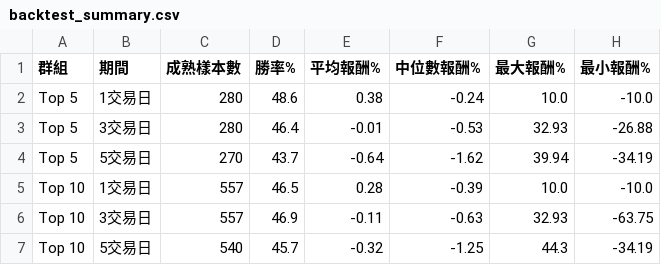
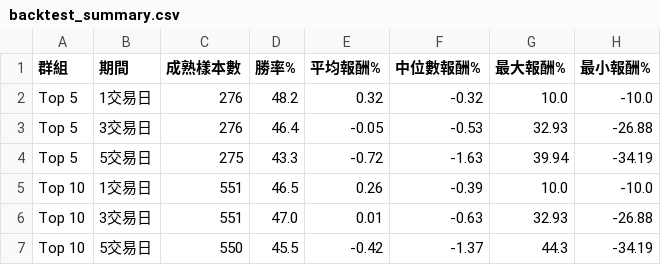
Before and after one commit to eric4xxme-byte/TW_Stock_AI_Scanner_v2_1_cached, a CSV file: data/backtest_summary.csv, drawn as a sheet.

```diff
--- a/data/backtest_summary.csv
+++ b/data/backtest_summary.csv
@@ -1,7 +1,7 @@
 群組,期間,成熟樣本數,勝率%,平均報酬%,中位數報酬%,最大報酬%,最小報酬%
-Top 5,1交易日,280,48.6,0.38,-0.24,10.0,-10.0
-Top 5,3交易日,280,46.4,-0.01,-0.53,32.93,-26.88
-Top 5,5交易日,270,43.7,-0.64,-1.62,39.94,-34.19
-Top 10,1交易日,557,46.5,0.28,-0.39,10.0,-10.0
-Top 10,3交易日,557,46.9,-0.11,-0.63,32.93,-63.75
-Top 10,5交易日,540,45.7,-0.32,-1.25,44.3,-34.19
+Top 5,1交易日,276,48.2,0.32,-0.32,10.0,-10.0
+Top 5,3交易日,276,46.4,-0.05,-0.53,32.93,-26.88
+Top 5,5交易日,275,43.3,-0.72,-1.63,39.94,-34.19
+Top 10,1交易日,551,46.5,0.26,-0.39,10.0,-10.0
+Top 10,3交易日,551,47.0,0.01,-0.63,32.93,-26.88
+Top 10,5交易日,550,45.5,-0.42,-1.37,44.3,-34.19
```
Also changed, not shown: data/backtest_trades.csv, data/latest_price_history.csv, 4 other files.
